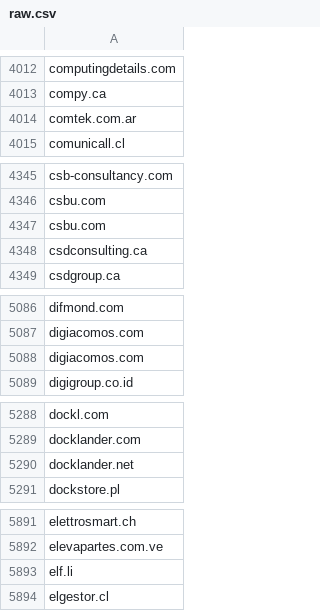
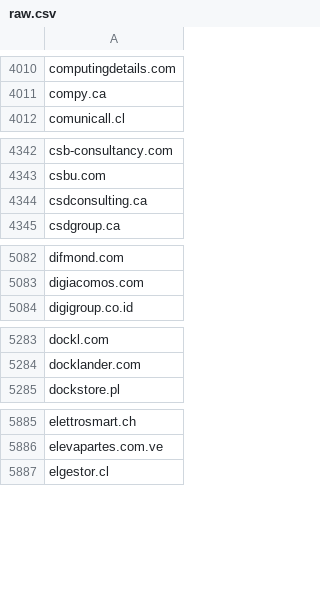
Before and after one commit to 1NobleCyber/ThreatFeed, a CSV file: Afraid_org/raw.csv, drawn as a sheet; only a part is shown, gaps mark what is left out; the diff covers the shown part only.

```diff
--- a/Afraid_org/raw.csv
+++ b/Afraid_org/raw.csv
@@ -4013,3 +4011,2 @@ computingdetails.com
 compy.ca
-comtek.com.ar
 comunicall.cl
@@ -4346,3 +4343,2 @@ csb-consultancy.com
 csbu.com
-csbu.com
 csdconsulting.ca
@@ -5087,3 +5083,2 @@ difmond.com
 digiacomos.com
-digiacomos.com
 digigroup.co.id
@@ -5289,3 +5284,2 @@ dockl.com
 docklander.com
-docklander.net
 dockstore.pl
@@ -5892,3 +5886,2 @@ elettrosmart.ch
 elevapartes.com.ve
-elf.li
 elgestor.cl
```
Also changed, not shown: 34 added rows, 38 removed rows and 1 edited cell elsewhere in this file.
